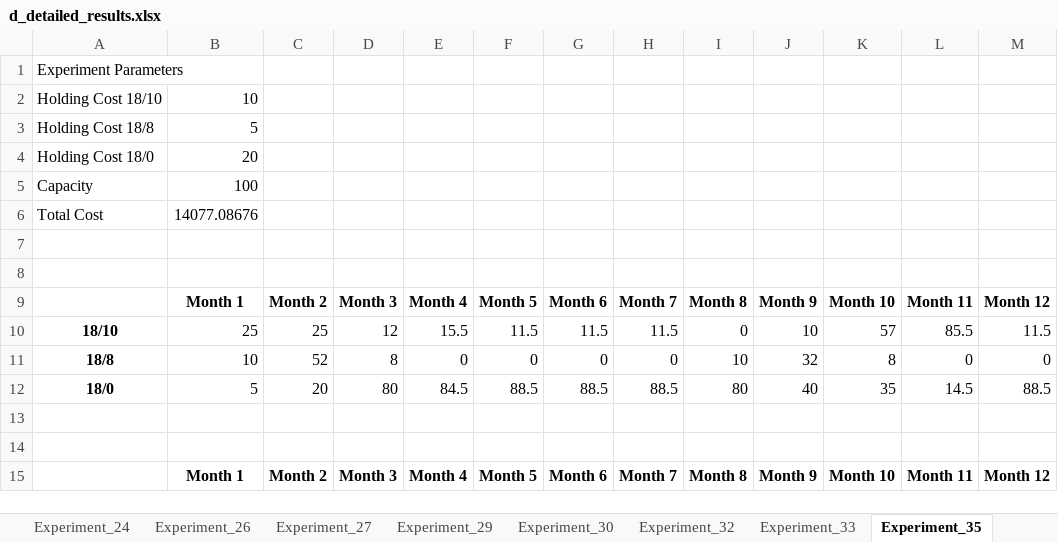
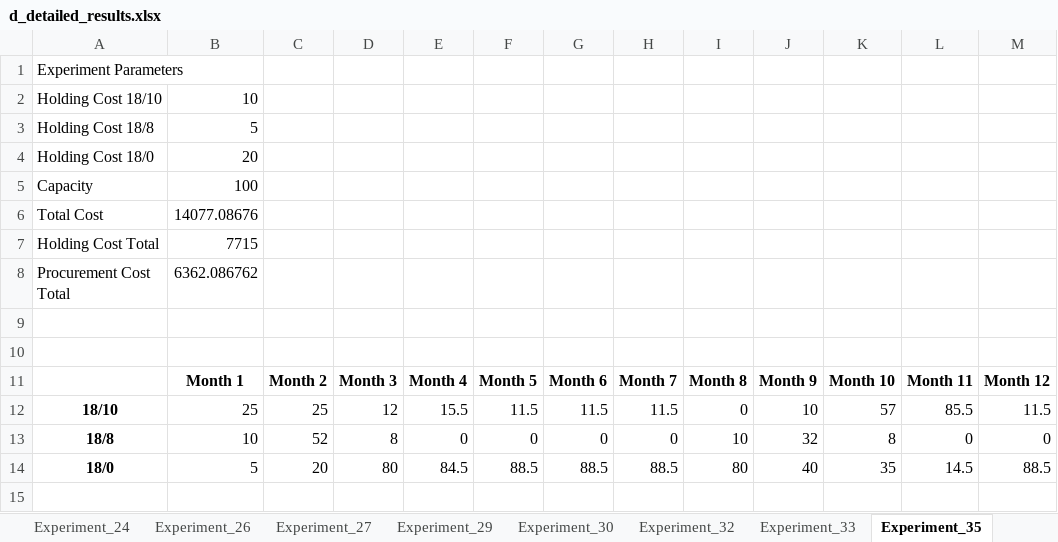
Before and after one commit to mengzi667/QML-assignment1, an Excel workbook: Code and Report/code/d_detailed_results.xlsx, sheet Experiment_35, drawn as a sheet; only a part is shown; the shorter side is filled out with more unchanged rows; values as stored, in another font and other column widths than the file's, no borders; the diff names each change by its address in the sheet, - before the commit and + after, or states it on an @@ line.

```diff
--- a/Code and Report/code/d_detailed_results.xlsx (sheet Experiment_35)
+++ b/Code and Report/code/d_detailed_results.xlsx (sheet Experiment_35)
+row 7: Holding Cost Total | 7715
+row 8: Procurement Cost Total | 6362.086762
```
Also changed, not shown: sheet Summary, sheet Experiment_59, sheet Experiment_44, sheet Experiment_5, sheet Experiment_8, sheet Experiment_9, 48 more sheets, Code and Report/code/summary_output.xlsx, 3 other files.
